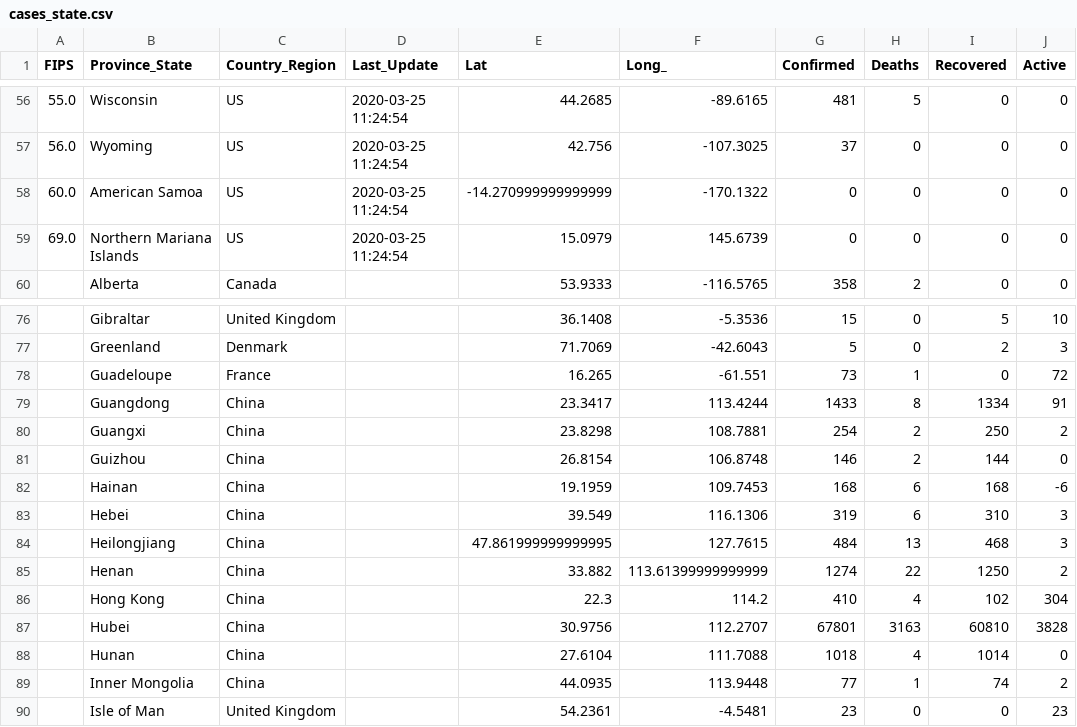
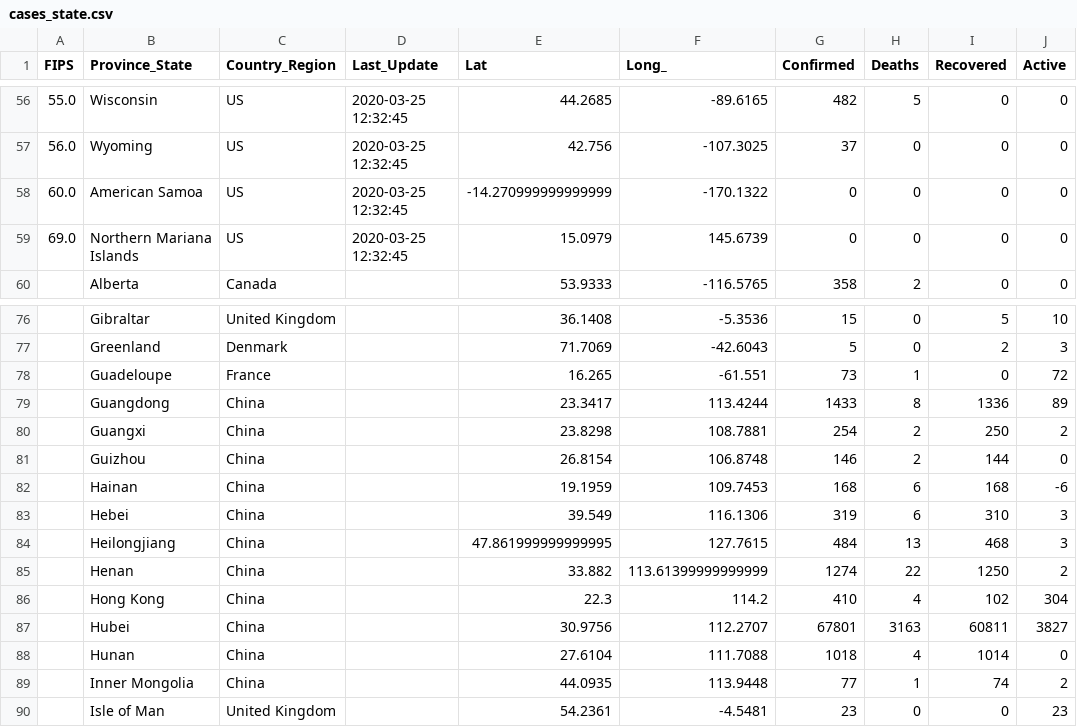
Before and after one commit to pablisco/virustrend, a CSV file: cache/cases_state.csv, drawn as a sheet; only a part is shown, gaps mark what is left out; the diff covers the shown part only.

```diff
--- a/cache/cases_state.csv
+++ b/cache/cases_state.csv
@@ -56,5 +56,5 @@ FIPS,Province_State,Country_Region,Last_Update,Lat,Long_,Confirmed,Deaths,Recove
-55.0,Wisconsin,US,2020-03-25 11:24:54,44.2685,-89.6165,481,5,0,0
-56.0,Wyoming,US,2020-03-25 11:24:54,42.756,-107.3025,37,0,0,0
-60.0,American Samoa,US,2020-03-25 11:24:54,-14.270999999999999,-170.1322,0,0,0,0
-69.0,Northern Mariana Islands,US,2020-03-25 11:24:54,15.0979,145.6739,0,0,0,0
+55.0,Wisconsin,US,2020-03-25 12:32:45,44.2685,-89.6165,482,5,0,0
+56.0,Wyoming,US,2020-03-25 12:32:45,42.756,-107.3025,37,0,0,0
+60.0,American Samoa,US,2020-03-25 12:32:45,-14.270999999999999,-170.1322,0,0,0,0
+69.0,Northern Mariana Islands,US,2020-03-25 12:32:45,15.0979,145.6739,0,0,0,0
 ,Alberta,Canada,,53.9333,-116.5765,358,2,0,0
@@ -78,3 +78,3 @@ FIPS,Province_State,Country_Region,Last_Update,Lat,Long_,Confirmed,Deaths,Recove
 ,Guadeloupe,France,,16.265,-61.551,73,1,0,72
-,Guangdong,China,,23.3417,113.4244,1433,8,1334,91
+,Guangdong,China,,23.3417,113.4244,1433,8,1336,89
 ,Guangxi,China,,23.8298,108.7881,254,2,250,2
@@ -86,3 +86,3 @@ FIPS,Province_State,Country_Region,Last_Update,Lat,Long_,Confirmed,Deaths,Recove
 ,Hong Kong,China,,22.3,114.2,410,4,102,304
-,Hubei,China,,30.9756,112.2707,67801,3163,60810,3828
+,Hubei,China,,30.9756,112.2707,67801,3163,60811,3827
 ,Hunan,China,,27.6104,111.7088,1018,4,1014,0
```
Also changed, not shown: 54 edited cells elsewhere in this file, cache/cases.csv, cache/cases_country.csv, 2 other files.
